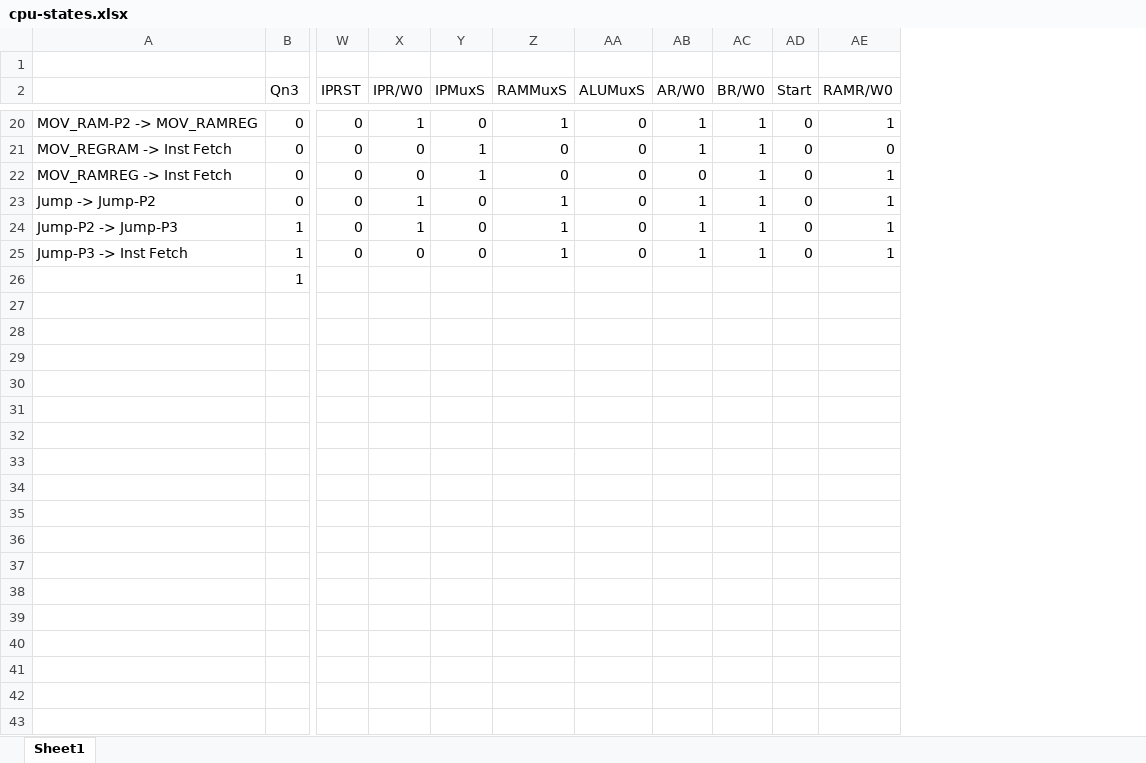
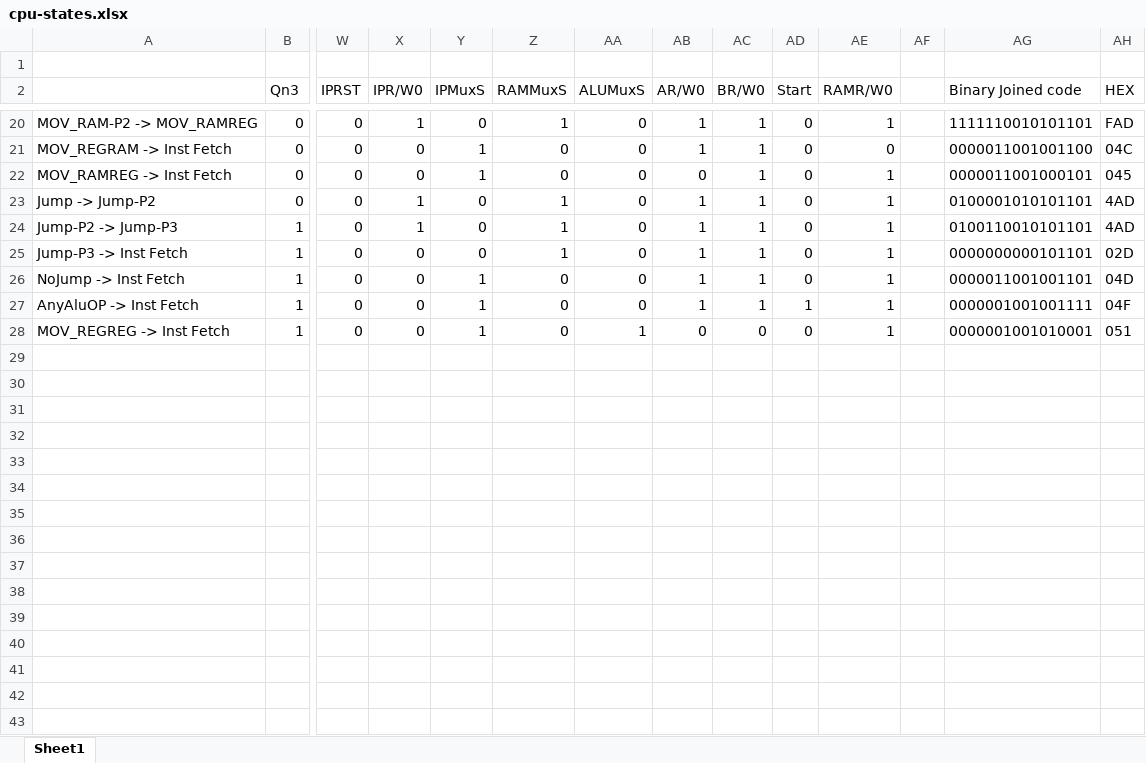
Before and after one commit to frederik-hoeft/logicworks-cpu, an Excel workbook: documentation/notes/cpu-states.xlsx, sheet Sheet1, drawn as a sheet; only a part is shown, gaps mark what is left out; values as stored, in another font and other column widths than the file's, no borders; addresses are those after the commit; rows hold the shown columns only; the diff covers the shown part only; the diff names each change by its address in the sheet, - before the commit and + after, or states it on an @@ line.

Commit message:
added minimized equations

```diff
--- a/documentation/notes/cpu-states.xlsx (sheet Sheet1)
+++ b/documentation/notes/cpu-states.xlsx (sheet Sheet1)
+column AF, empty
+column AG (Binary Joined code), rows 20-25: 1111110010101101 | 0000011001001100 | 0000011001000101 | 0100001010101101 | 0100110010101101 | 0000000000101101
+column AH (HEX), rows 20-25: FAD | 04C | 045 | 4AD | 4AD | 02D
+row 26: NoJump -> Inst Fetch | 1 | 0 | 0 | 1 | 0 | 0 | 1 | 1 | 0 | 1 |  | 0000011001001101 | 04D
+row 27: AnyAluOP -> Inst Fetch | 1 | 0 | 0 | 1 | 0 | 0 | 1 | 1 | 1 | 1 |  | 0000001001001111 | 04F
+row 28: MOV_REGREG -> Inst Fetch | 1 | 0 | 0 | 1 | 0 | 1 | 0 | 0 | 0 | 1 |  | 0000001001010001 | 051
-row 29:  | 1
+row 29: (empty)
+row 30: (empty)
+row 31: (empty)
+row 32: (empty)
+row 33: (empty)
+row 34: (empty)
+row 35: (empty)
+row 36: (empty)
+row 37: (empty)
+row 38: (empty)
+row 39: (empty)
+row 40: (empty)
+row 41: (empty)
+row 42: (empty)
+row 43: (empty)
```
Also changed, not shown: 72 added rows elsewhere in this sheet.
